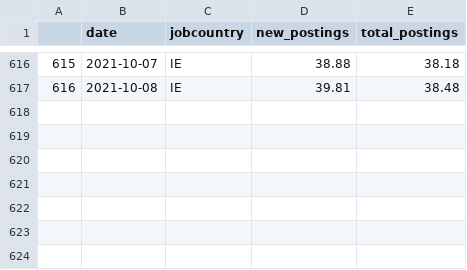
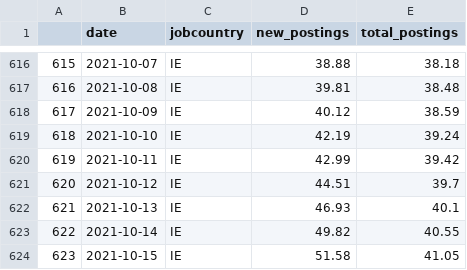
Before and after one commit to eamswe/dashtest, a CSV file: indeed_IE.csv, drawn as a sheet; only a part is shown, gaps mark what is left out.

Commit message:
New Executive Order signed - data updated!

```diff
--- a/indeed_IE.csv
+++ b/indeed_IE.csv
@@ -617 +617,8 @@
 "616",2021-10-08,"IE",39.81,38.48
+"617",2021-10-09,"IE",40.12,38.59
+"618",2021-10-10,"IE",42.19,39.24
+"619",2021-10-11,"IE",42.99,39.42
+"620",2021-10-12,"IE",44.51,39.7
+"621",2021-10-13,"IE",46.93,40.1
+"622",2021-10-14,"IE",49.82,40.55
+"623",2021-10-15,"IE",51.58,41.05
```
